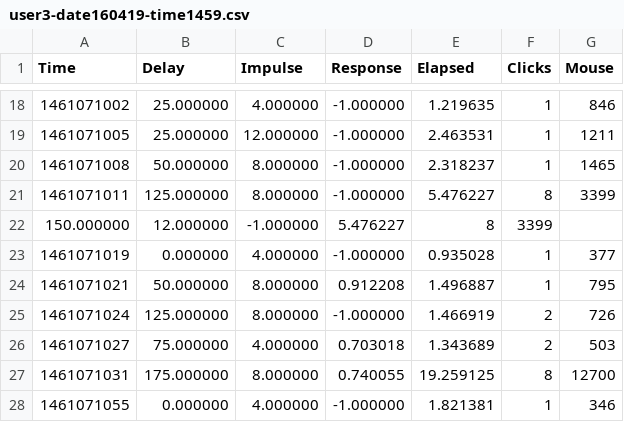
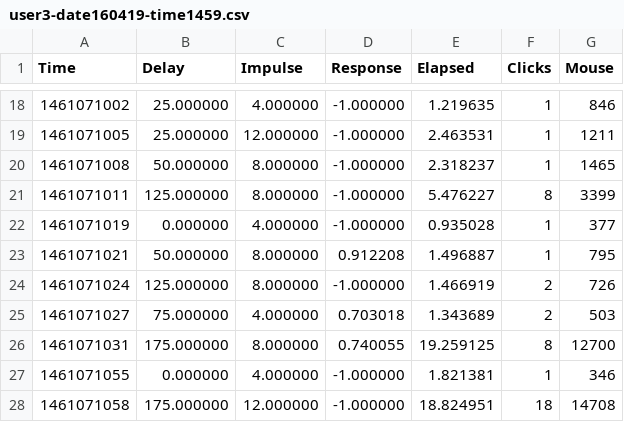
Before and after one commit to shengmeiLiu/Datasets---Moving-Target-Selection-with-Delay, a CSV file: puckhunt/mouse/oslo/game/user3-date160419-time1459.csv, drawn as a sheet; only a part is shown, gaps mark what is left out; the shorter side is filled out with more unchanged rows; the diff names each change by its address in the sheet, - before the commit and + after, or states it on an @@ line.

Commit message:
Removed odd/corrupt data line for user3

```diff
--- a/puckhunt/mouse/oslo/game/user3-date160419-time1459.csv
+++ b/puckhunt/mouse/oslo/game/user3-date160419-time1459.csv
-row 22: 150.000000 | 12.000000 | -1.000000 | 5.476227 | 8 | 3399
```
